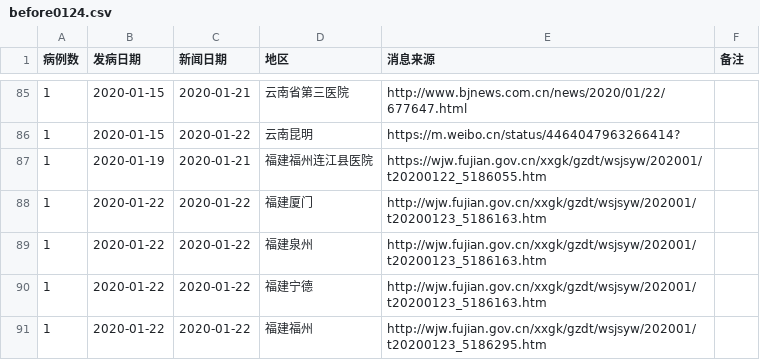
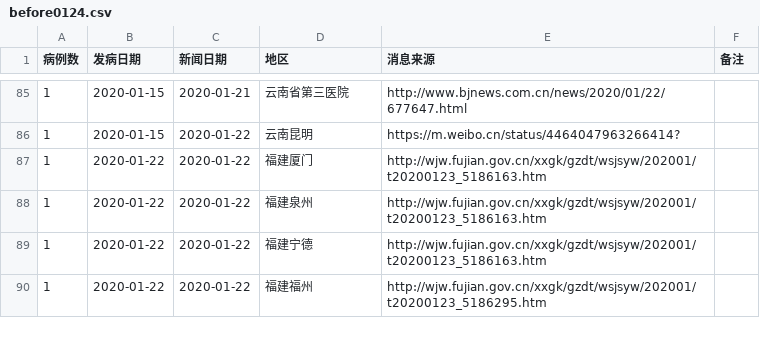
Before and after one commit to yuqianma/ncov-map, a CSV file: public/before0124.csv, drawn as a sheet; only a part is shown, gaps mark what is left out; the diff covers the shown part only.

Commit message:
feat: incremental data

```diff
--- a/public/before0124.csv
+++ b/public/before0124.csv
@@ -86,3 +86,2 @@
 1,2020-01-15,2020-01-22,云南昆明,https://m.weibo.cn/status/4464047963266414?,
-1,2020-01-19,2020-01-21,福建福州连江县医院,https://wjw.fujian.gov.cn/xxgk/gzdt/wsjsyw/202001/t20200122_5186055.htm,
 1,2020-01-22,2020-01-22,福建厦门,http://wjw.fujian.gov.cn/xxgk/gzdt/wsjsyw/202001/t20200123_5186163.htm,
```
Also changed, not shown: 1 added row, 9 removed rows and 2 edited cells elsewhere in this file, 7 other files.
